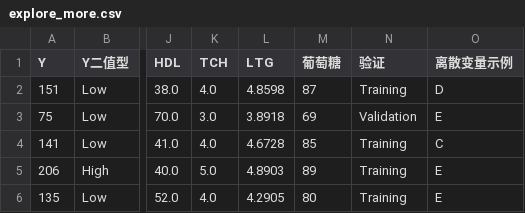
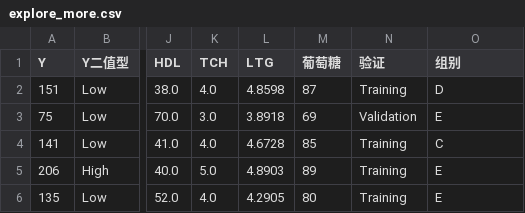
Before and after one commit to littleWangInParis/graph_builder, a CSV file: public/dataset/explore_more.csv, drawn as a sheet; only a part is shown, gaps mark what is left out; the diff names each change by its address in the sheet, - before the commit and + after, or states it on an @@ line.

```diff
--- a/public/dataset/explore_more.csv
+++ b/public/dataset/explore_more.csv
-O1: 离散变量示例
+O1: 组别
```
Also changed, not shown: 4 other files.
